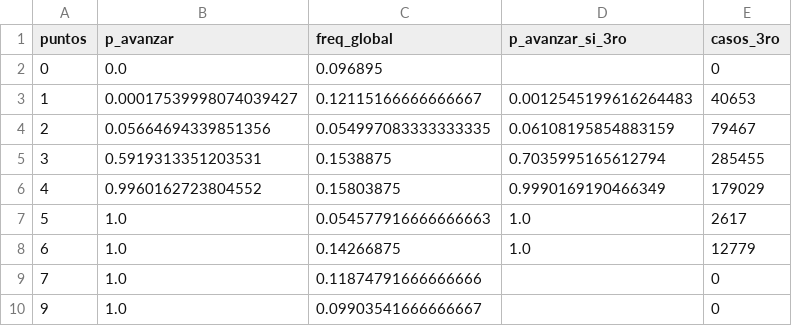
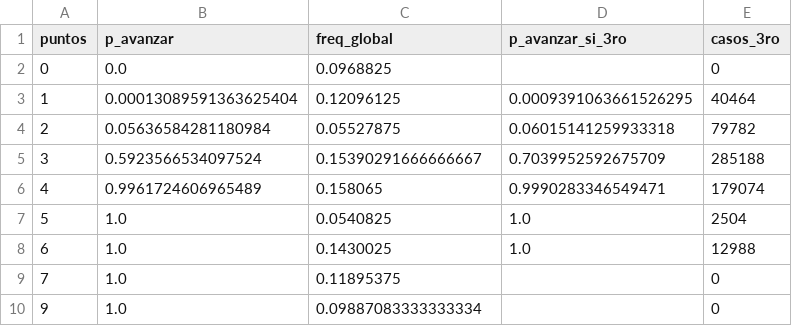
Before and after one commit to pfraguas/simulacion-mundial-2026, a CSV file: outputs/avance_por_puntos.csv, drawn as a sheet.

```diff
--- a/outputs/avance_por_puntos.csv
+++ b/outputs/avance_por_puntos.csv
@@ -1,10 +1,10 @@
 puntos,p_avanzar,freq_global,p_avanzar_si_3ro,casos_3ro
-0,0.0,0.096895,,0
-1,0.00017539998074039427,0.12115166666666667,0.0012545199616264483,40653
-2,0.05664694339851356,0.054997083333333335,0.06108195854883159,79467
-3,0.5919313351203531,0.1538875,0.7035995165612794,285455
-4,0.9960162723804552,0.15803875,0.9990169190466349,179029
-5,1.0,0.054577916666666663,1.0,2617
-6,1.0,0.14266875,1.0,12779
-7,1.0,0.11874791666666666,,0
-9,1.0,0.09903541666666667,,0
+0,0.0,0.0968825,,0
+1,0.00013089591363625404,0.12096125,0.0009391063661526295,40464
+2,0.05636584281180984,0.05527875,0.06015141259933318,79782
+3,0.5923566534097524,0.15390291666666667,0.7039952592675709,285188
+4,0.9961724606965489,0.158065,0.9990283346549471,179074
+5,1.0,0.0540825,1.0,2504
+6,1.0,0.1430025,1.0,12988
+7,1.0,0.11895375,,0
+9,1.0,0.09887083333333334,,0
```
Also changed, not shown: outputs/probabilidades_live.csv, 2 other files.
